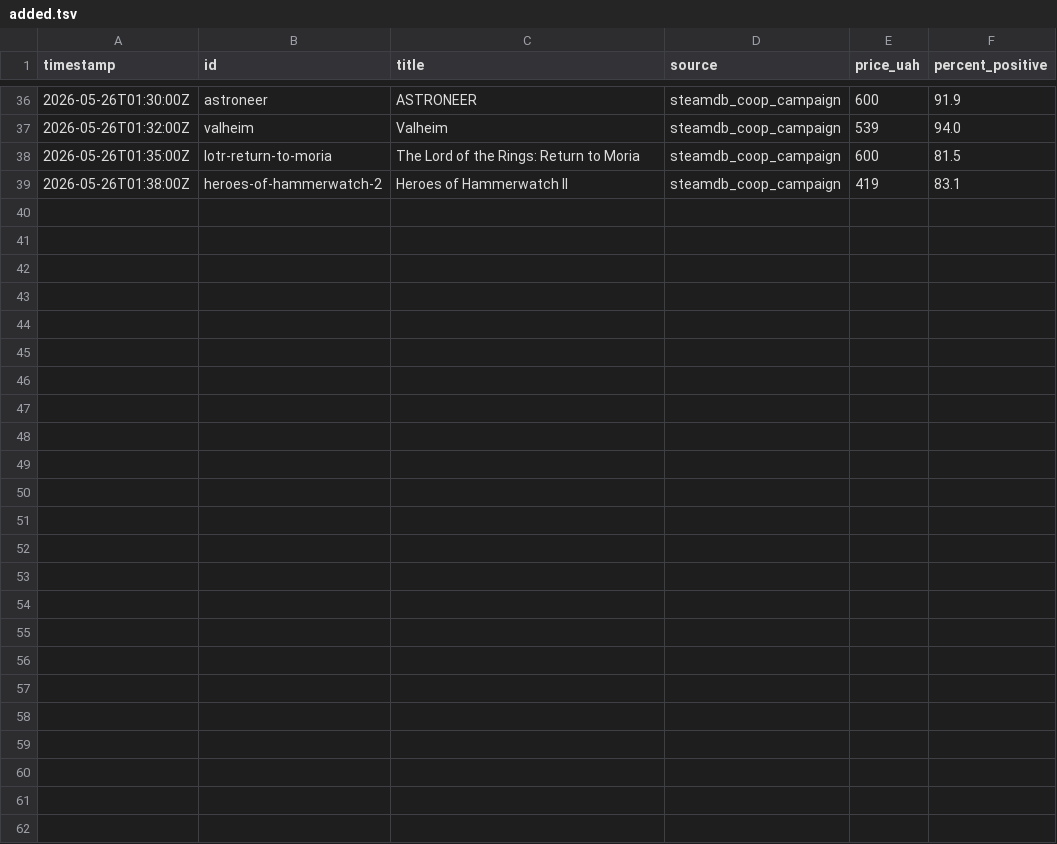
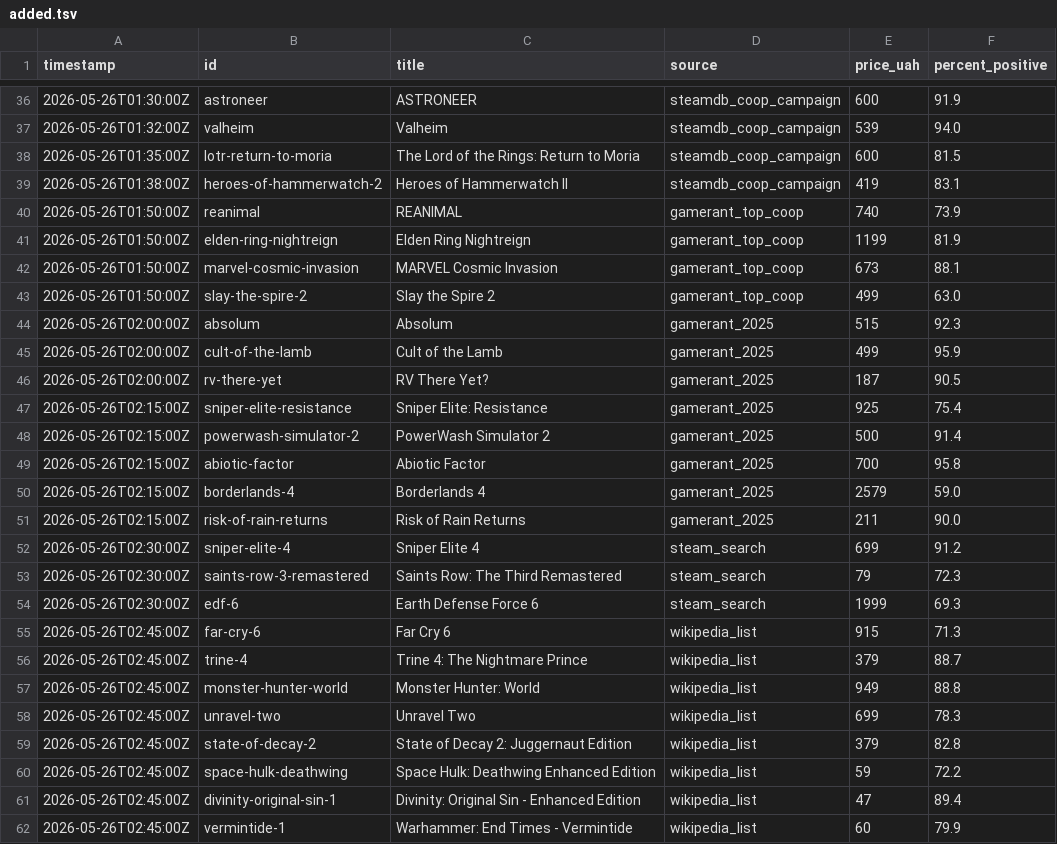
Before and after one commit to LoyEgor/pc-coop-games, a TSV file: .claude/skills/coop-hunter/state/added.tsv, drawn as a sheet; only a part is shown, gaps mark what is left out.

Commit message:
coop-hunter: batch +27 games (total 61, phase 1)

```diff
--- a/.claude/skills/coop-hunter/state/added.tsv
+++ b/.claude/skills/coop-hunter/state/added.tsv
@@ -39 +39,24 @@ timestamp	id	title	source	price_uah	percent_positive
 2026-05-26T01:38:00Z	heroes-of-hammerwatch-2	Heroes of Hammerwatch II	steamdb_coop_campaign	419	83.1
+2026-05-26T01:50:00Z	reanimal	REANIMAL	gamerant_top_coop	740	73.9
+2026-05-26T01:50:00Z	elden-ring-nightreign	Elden Ring Nightreign	gamerant_top_coop	1199	81.9
+2026-05-26T01:50:00Z	marvel-cosmic-invasion	MARVEL Cosmic Invasion	gamerant_top_coop	673	88.1
+2026-05-26T01:50:00Z	slay-the-spire-2	Slay the Spire 2	gamerant_top_coop	499	63.0
+2026-05-26T02:00:00Z	absolum	Absolum	gamerant_2025	515	92.3
+2026-05-26T02:00:00Z	cult-of-the-lamb	Cult of the Lamb	gamerant_2025	499	95.9
+2026-05-26T02:00:00Z	rv-there-yet	RV There Yet?	gamerant_2025	187	90.5
+2026-05-26T02:15:00Z	sniper-elite-resistance	Sniper Elite: Resistance	gamerant_2025	925	75.4
+2026-05-26T02:15:00Z	powerwash-simulator-2	PowerWash Simulator 2	gamerant_2025	500	91.4
+2026-05-26T02:15:00Z	abiotic-factor	Abiotic Factor	gamerant_2025	700	95.8
+2026-05-26T02:15:00Z	borderlands-4	Borderlands 4	gamerant_2025	2579	59.0
+2026-05-26T02:15:00Z	risk-of-rain-returns	Risk of Rain Returns	gamerant_2025	211	90.0
+2026-05-26T02:30:00Z	sniper-elite-4	Sniper Elite 4	steam_search	699	91.2
+2026-05-26T02:30:00Z	saints-row-3-remastered	Saints Row: The Third Remastered	steam_search	79	72.3
+2026-05-26T02:30:00Z	edf-6	Earth Defense Force 6	steam_search	1999	69.3
+2026-05-26T02:45:00Z	far-cry-6	Far Cry 6	wikipedia_list	915	71.3
+2026-05-26T02:45:00Z	trine-4	Trine 4: The Nightmare Prince	wikipedia_list	379	88.7
+2026-05-26T02:45:00Z	monster-hunter-world	Monster Hunter: World	wikipedia_list	949	88.8
+2026-05-26T02:45:00Z	unravel-two	Unravel Two	wikipedia_list	699	78.3
+2026-05-26T02:45:00Z	state-of-decay-2	State of Decay 2: Juggernaut Edition	wikipedia_list	379	82.8
+2026-05-26T02:45:00Z	space-hulk-deathwing	Space Hulk: Deathwing Enhanced Edition	wikipedia_list	59	72.2
+2026-05-26T02:45:00Z	divinity-original-sin-1	Divinity: Original Sin - Enhanced Edition	wikipedia_list	47	89.4
+2026-05-26T02:45:00Z	vermintide-1	Warhammer: End Times - Vermintide	wikipedia_list	60	79.9
```
Also changed, not shown: .claude/skills/coop-hunter/state/skipped.tsv, 2 other files.
